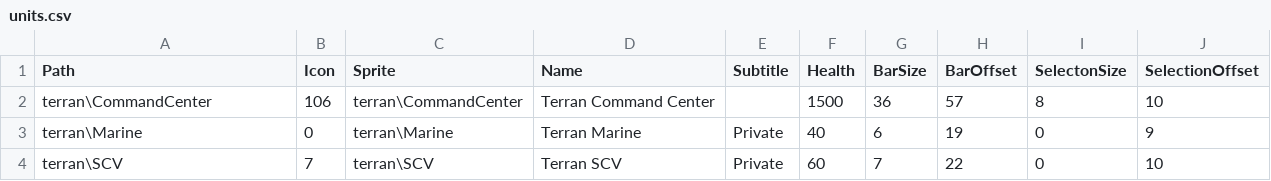
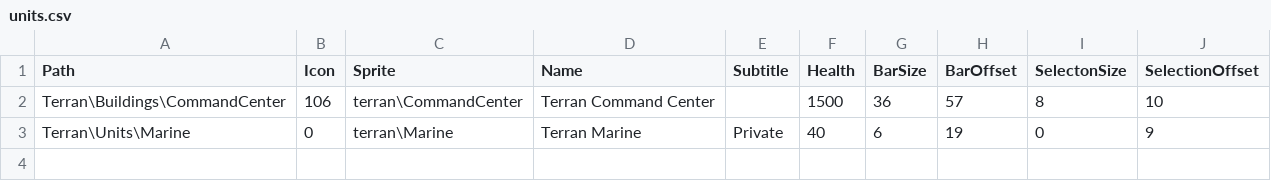
Before and after one commit to darkhunterbg/SC-3DS, a CSV file: assets/data/units.csv, drawn as a sheet.

Commit message:
Copy/Cut & Paste of tree items. Save assets when tree is modified.

```diff
--- a/assets/data/units.csv
+++ b/assets/data/units.csv
@@ -1,4 +1,3 @@
 Path,Icon,Sprite,Name,Subtitle,Health,BarSize,BarOffset,SelectonSize,SelectionOffset
-terran\CommandCenter,106,terran\CommandCenter,Terran Command Center,,1500,36,57,8,10
-terran\Marine,0,terran\Marine,Terran Marine,Private,40,6,19,0,9
-terran\SCV,7,terran\SCV,Terran SCV,Private,60,7,22,0,10
+Terran\Buildings\CommandCenter,106,terran\CommandCenter,Terran Command Center,,1500,36,57,8,10
+Terran\Units\Marine,0,terran\Marine,Terran Marine,Private,40,6,19,0,9
```
Also changed, not shown: 12 other files.
